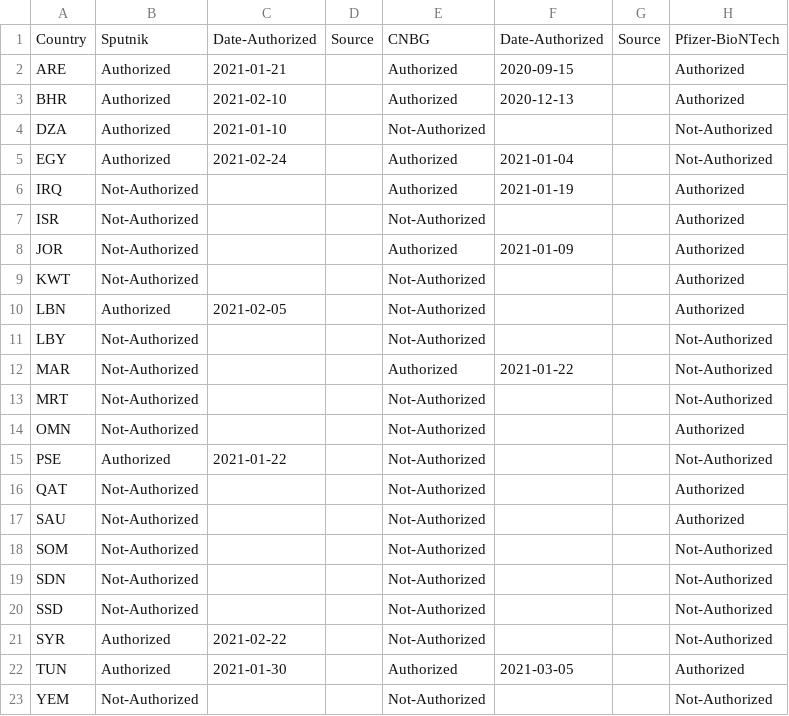
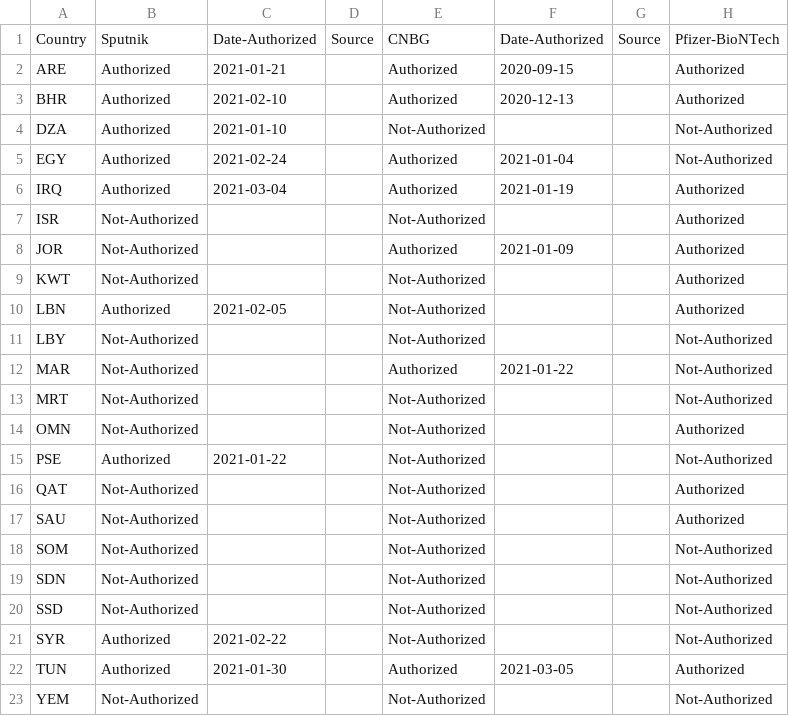
Before and after one commit to inception-labs/covid-vaccine-mena, a CSV file: Vaccines/Vaccines-Authorized.csv, drawn as a sheet; only a part is shown; the diff names each change by its address in the sheet, - before the commit and + after, or states it on an @@ line.

Commit message:
Update Vaccines-Authorized.csv

```diff
--- a/Vaccines/Vaccines-Authorized.csv
+++ b/Vaccines/Vaccines-Authorized.csv
-B6: Not-Authorized
+B6: Authorized
-C6: (empty)
+C6: 2021-03-04
```
